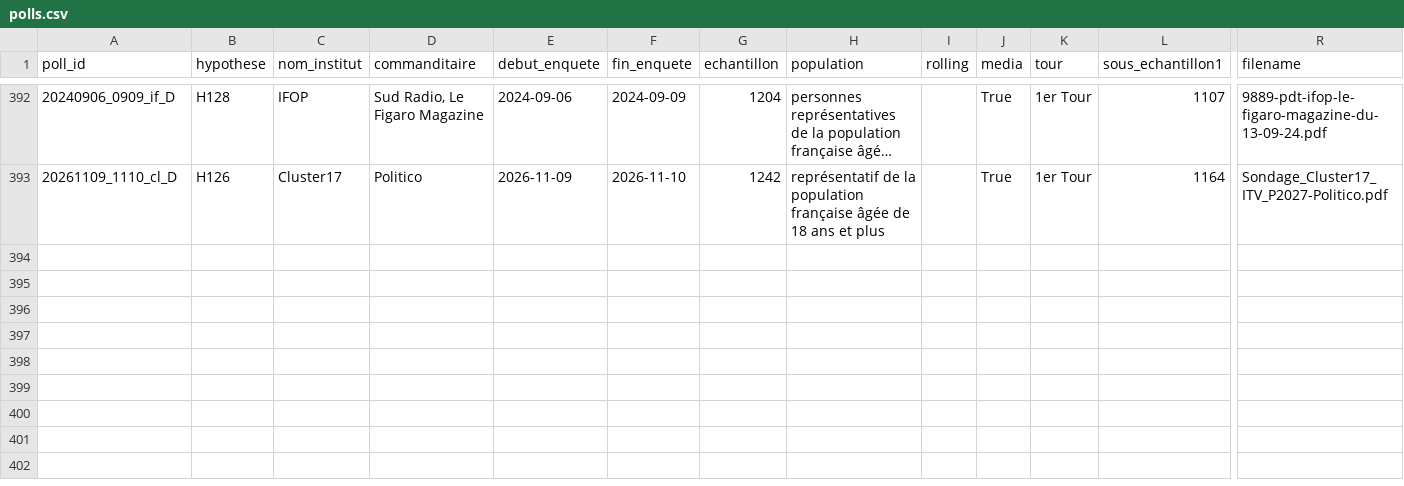
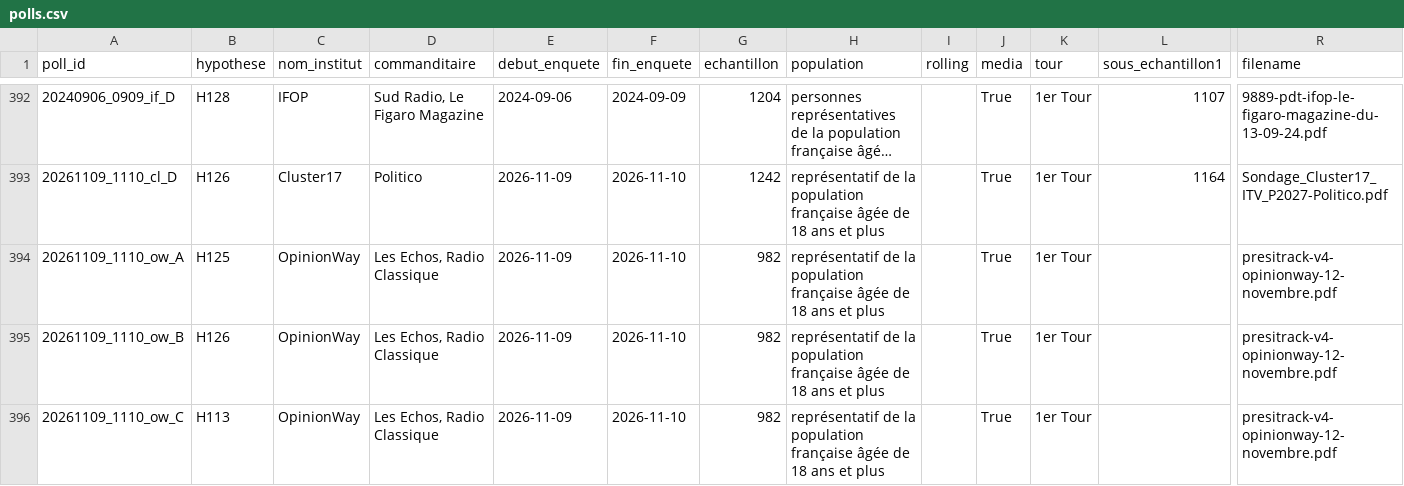
Before and after one commit to EnzoSim/rolling-2027, a CSV file: polls.csv, drawn as a sheet; only a part is shown, gaps mark what is left out; long unchanged cells end in …; rows hold the shown columns only; the diff names each change by its address in the sheet, - before the commit and + after, or states it on an @@ line.

Commit message:
OpinionWay PrésiTrack des 9 et 10 novembre 2026 : trois hypothèses de 1er tour (#117)

```diff
--- a/polls.csv
+++ b/polls.csv
+row 394: 20261109_1110_ow_A | H125 | OpinionWay | Les Echos, Radio Classique | 2026-11-09 | 2026-11-10 | 982 | représentatif de la population française âgée de 18 ans et plus |  | True | 1er Tour |  | presitrack-v4-opinionway-12-novembre.pdf
+row 395: 20261109_1110_ow_B | H126 | OpinionWay | Les Echos, Radio Classique | 2026-11-09 | 2026-11-10 | 982 | représentatif de la population française âgée de 18 ans et plus |  | True | 1er Tour |  | presitrack-v4-opinionway-12-novembre.pdf
+row 396: 20261109_1110_ow_C | H113 | OpinionWay | Les Echos, Radio Classique | 2026-11-09 | 2026-11-10 | 982 | représentatif de la population française âgée de 18 ans et plus |  | True | 1er Tour |  | presitrack-v4-opinionway-12-novembre.pdf
```
Also changed, not shown: 3 other files.
